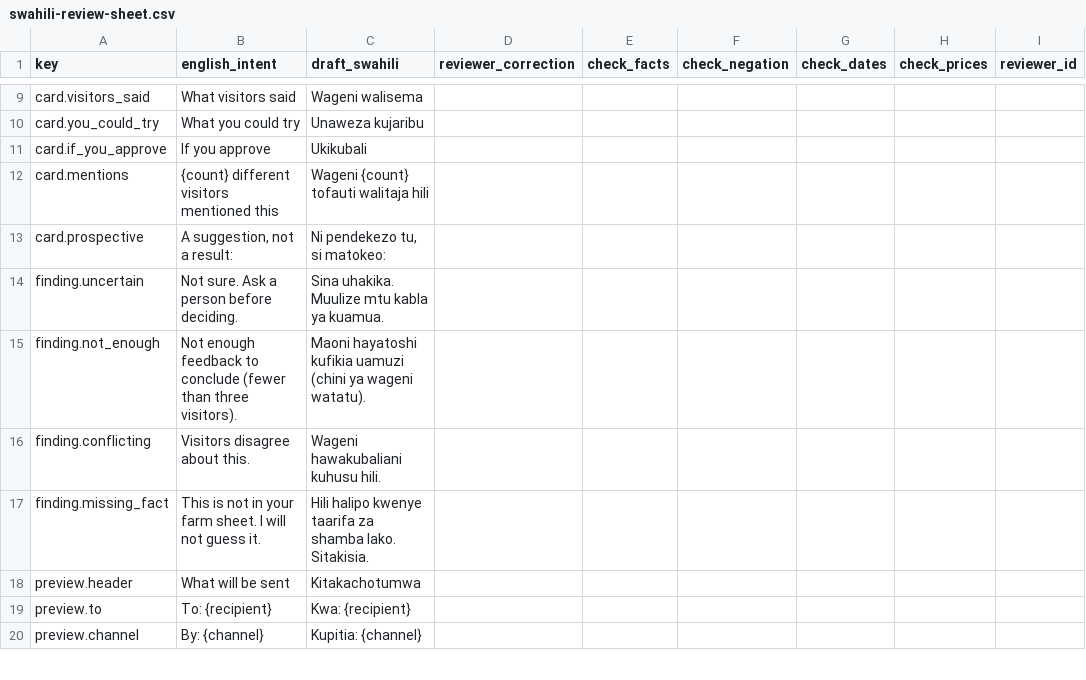
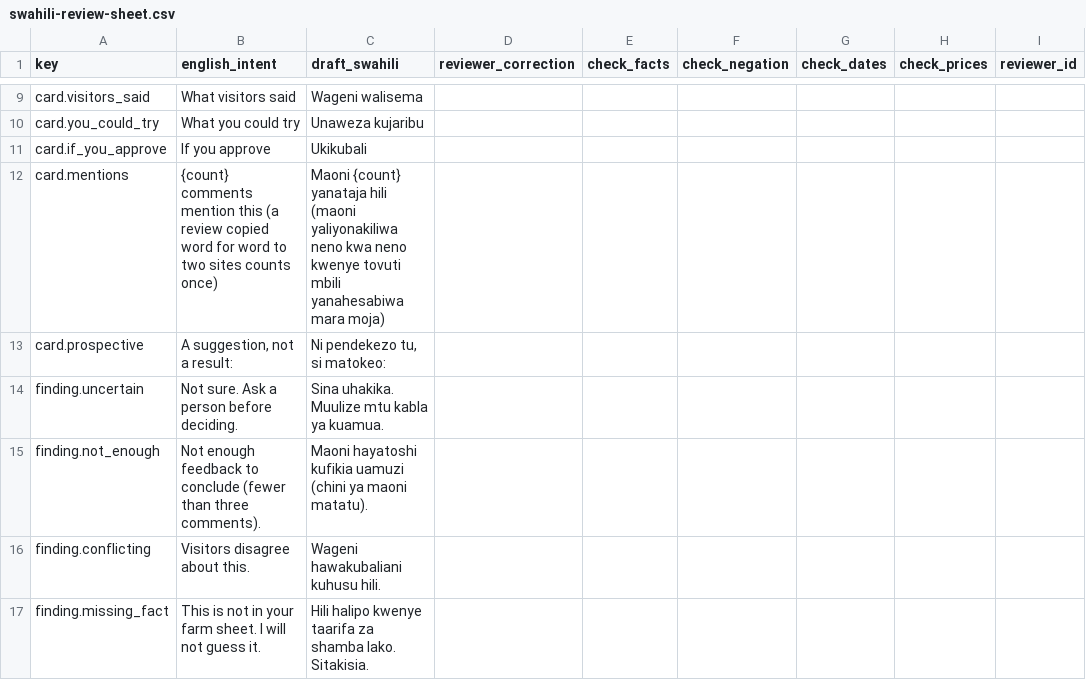
Before and after one commit to xamalow/HackNationColibri, a CSV file: packages/experience/review/swahili-review-sheet.csv, drawn as a sheet; only a part is shown, gaps mark what is left out; the shorter side is filled out with more unchanged rows; the diff names each change by its address in the sheet, - before the commit and + after, or states it on an @@ line.

```diff
--- a/packages/experience/review/swahili-review-sheet.csv
+++ b/packages/experience/review/swahili-review-sheet.csv
-B12 (english_intent): {count} different visitors mentioned this
+B12 (english_intent): {count} comments mention this (a review copied word for word to two sites counts once)
-C12 (draft_swahili): Wageni {count} tofauti walitaja hili
+C12 (draft_swahili): Maoni {count} yanataja hili (maoni yaliyonakiliwa neno kwa neno kwenye tovuti mbili yanahesabiwa mara moja)
-B15 (english_intent): …than three visitors).
+B15 (english_intent): …than three comments).
-C15 (draft_swahili): …(chini ya wageni watatu).
+C15 (draft_swahili): …(chini ya maoni matatu).
```
Also changed, not shown: 5 other files.
